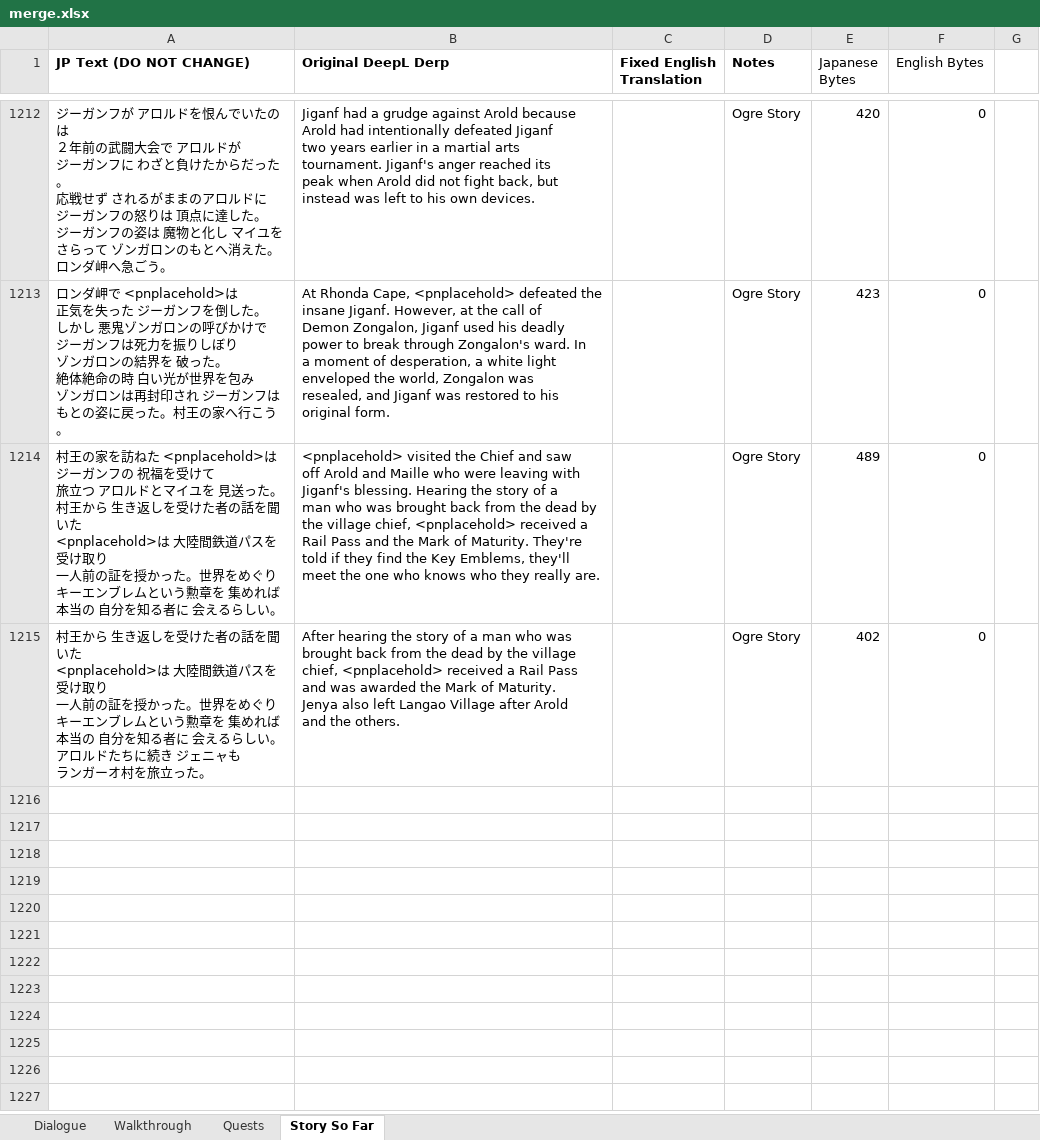
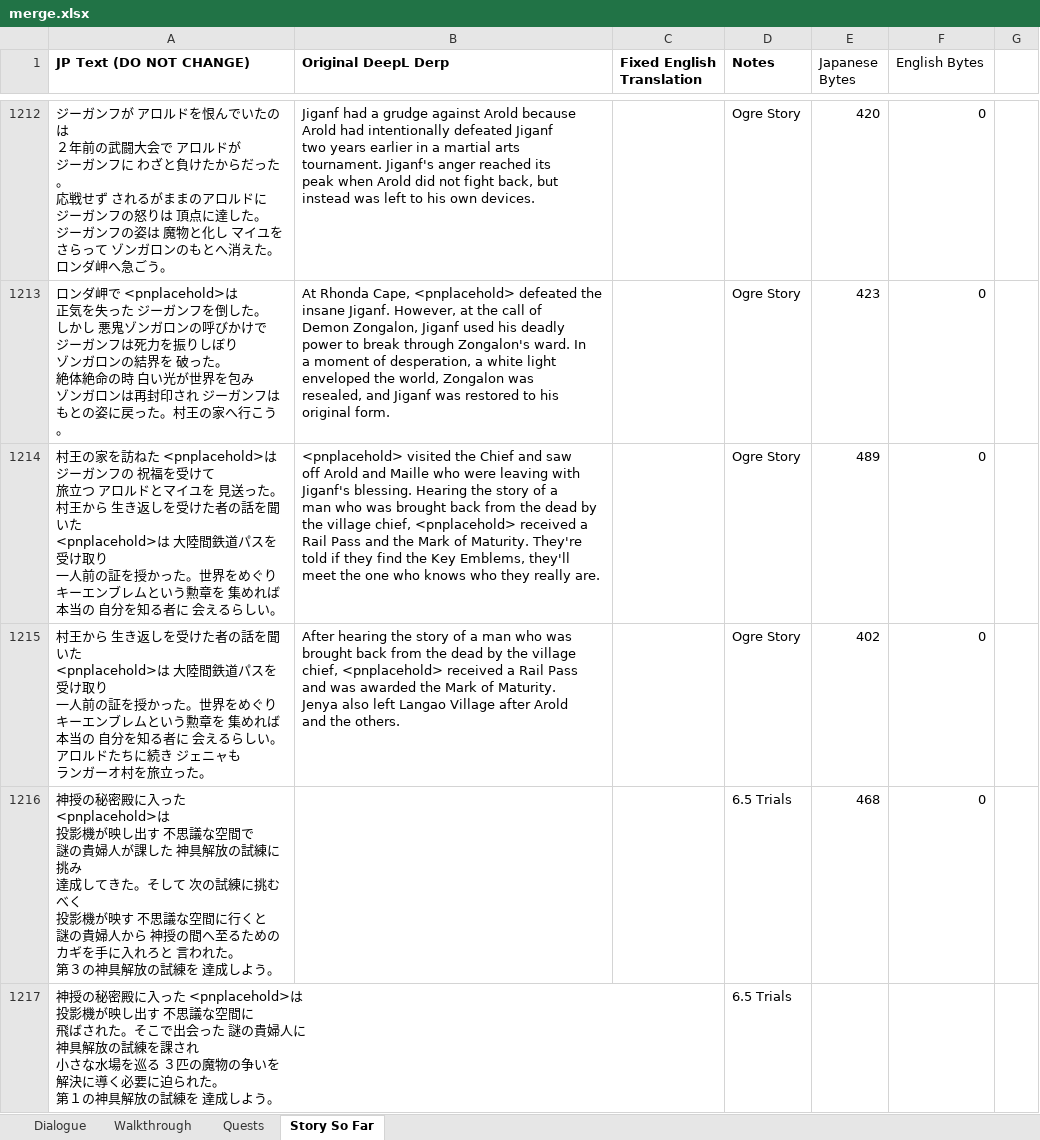
Before and after one commit to dqx-translation-project/dqx-custom-translations, an Excel workbook: csv/merge.xlsx, sheet Story So Far, drawn as a sheet; only a part is shown, gaps mark what is left out; values as stored, in another font and other column widths than the file's, no borders; charts and pictures not drawn; ↵ is a line break in a cell; the diff names each change by its address in the sheet, - before the commit and + after, or states it on an @@ line.

```diff
--- a/csv/merge.xlsx (sheet Story So Far)
+++ b/csv/merge.xlsx (sheet Story So Far)
+row 1216: 神授の秘密殿に入った <pnplacehold>は ↵ 投影機が映し出す 不思議な空間で ↵ 謎の貴婦人が課した 神具解放の試練に挑み ↵ 達成してきた。そして 次の試練に挑むべく ↵ 投影機が映す 不思議な空間に行くと ↵ 謎の貴婦人から 神授の間へ至るための ↵ カギを手に入れろと 言われた。 ↵ 第３の神具解放の試練を 達成しよう。 |  |  | 6.5 Trials | 468 | 0
+row 1217: 神授の秘密殿に入った <pnplacehold>は ↵ 投影機が映し出す 不思議な空間に ↵ 飛ばされた。そこで出会った 謎の貴婦人に ↵ 神具解放の試練を課され ↵ 小さな水場を巡る ３匹の魔物の争いを ↵ 解決に導く必要に迫られた。 ↵ 第１の神具解放の試練を 達成しよう。 |  |  | 6.5 Trials
```
Also changed, not shown: sheet Dialogue, 1 other file.
